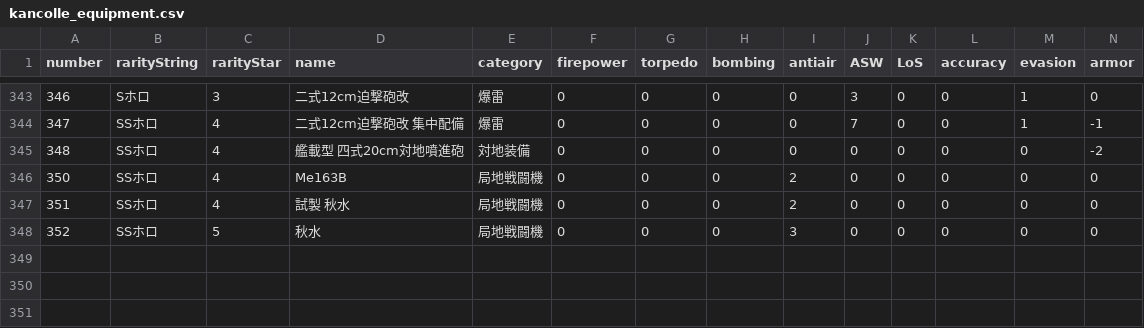
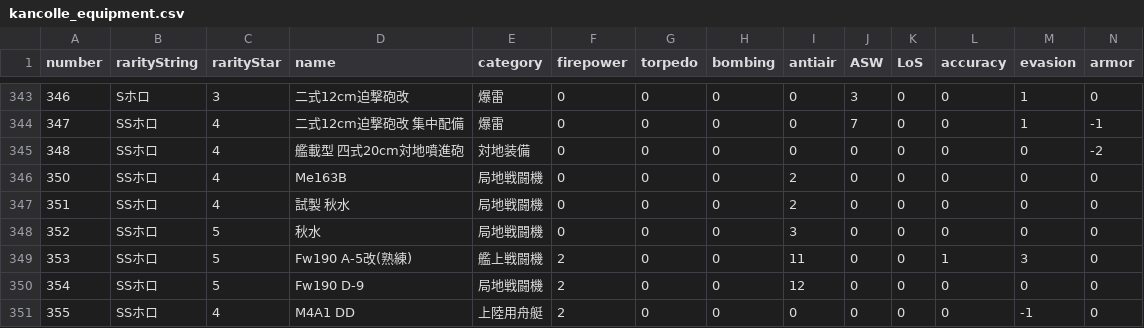
Before and after one commit to thisleaf/thisleaf.github.io, a CSV file: data/kancolle_equipment.csv, drawn as a sheet; only a part is shown, gaps mark what is left out; rows hold the shown columns only; the diff names each change by its address in the sheet, - before the commit and + after, or states it on an @@ line.

```diff
--- a/data/kancolle_equipment.csv
+++ b/data/kancolle_equipment.csv
+row 349: 353 | SSホロ | 5 | Fw190 A-5改(熟練) | 艦上戦闘機 | 2 | 0 | 0 | 11 | 0 | 0 | 1 | 3 | 0
+row 350: 354 | SSホロ | 5 | Fw190 D-9 | 局地戦闘機 | 2 | 0 | 0 | 12 | 0 | 0 | 0 | 0 | 0
+row 351: 355 | SSホロ | 4 | M4A1 DD | 上陸用舟艇 | 2 | 0 | 0 | 0 | 0 | 0 | 0 | -1 | 0
```
Also changed, not shown: data/kancolle_shiplist.csv.
